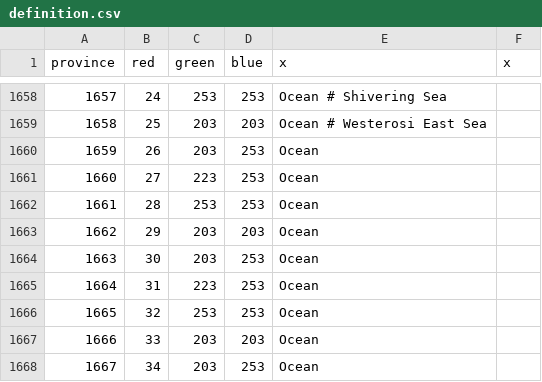
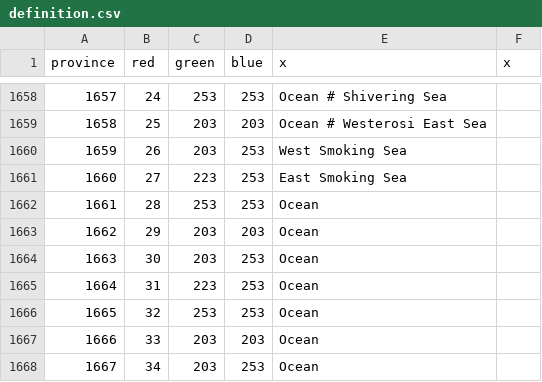
Before and after one commit to vawser/Game-of-Thrones-Mod, a CSV file: map/definition.csv, drawn as a sheet; only a part is shown, gaps mark what is left out.

```diff
--- a/map/definition.csv
+++ b/map/definition.csv
@@ -1659,4 +1659,4 @@ province;red;green;blue;x;x
 1658;25;203;203;Ocean # Westerosi East Sea
-1659;26;203;253;Ocean
-1660;27;223;253;Ocean
+1659;26;203;253;West Smoking Sea
+1660;27;223;253;East Smoking Sea
 1661;28;253;253;Ocean
```
Also changed, not shown: 43 other files.
